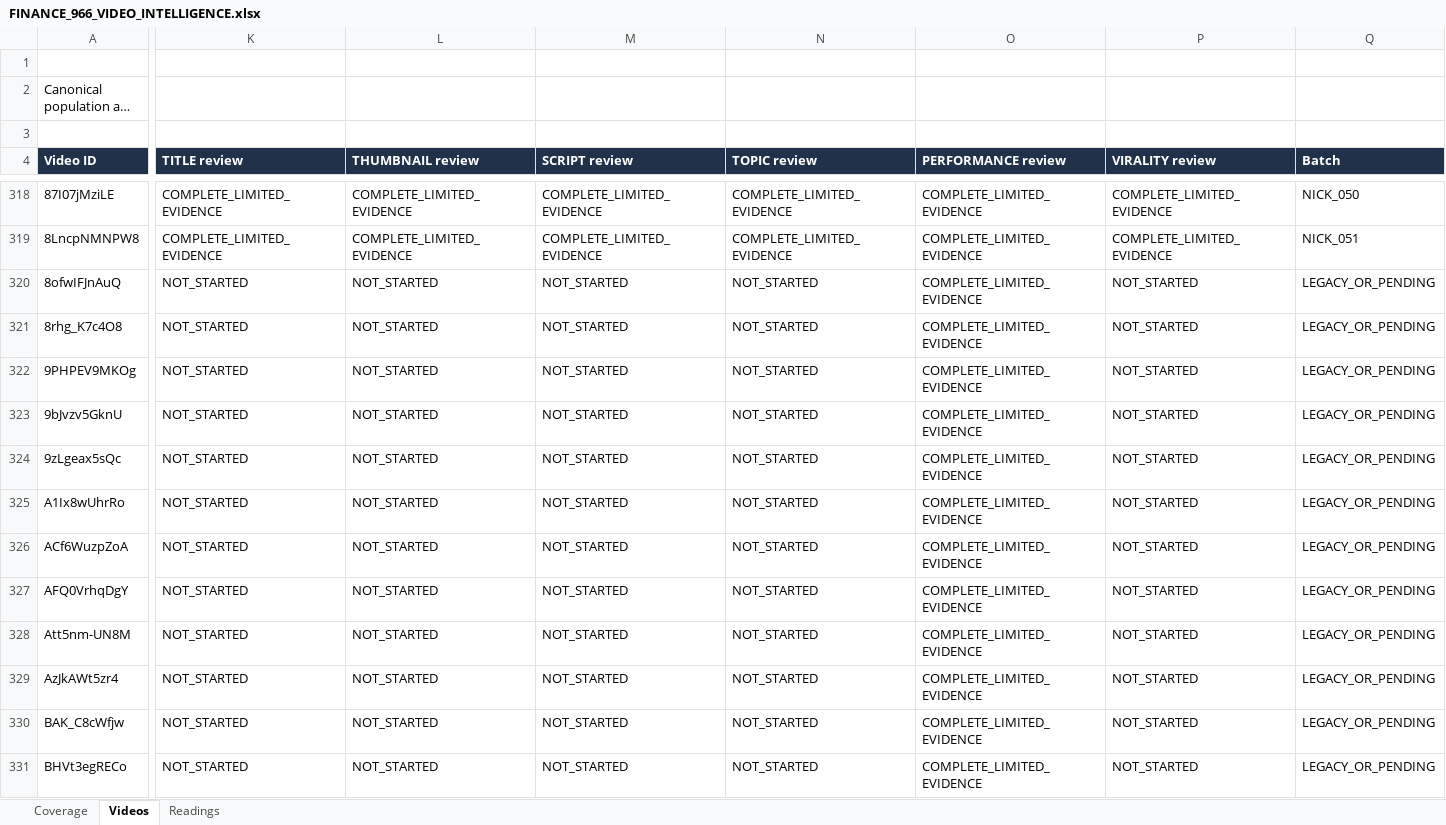
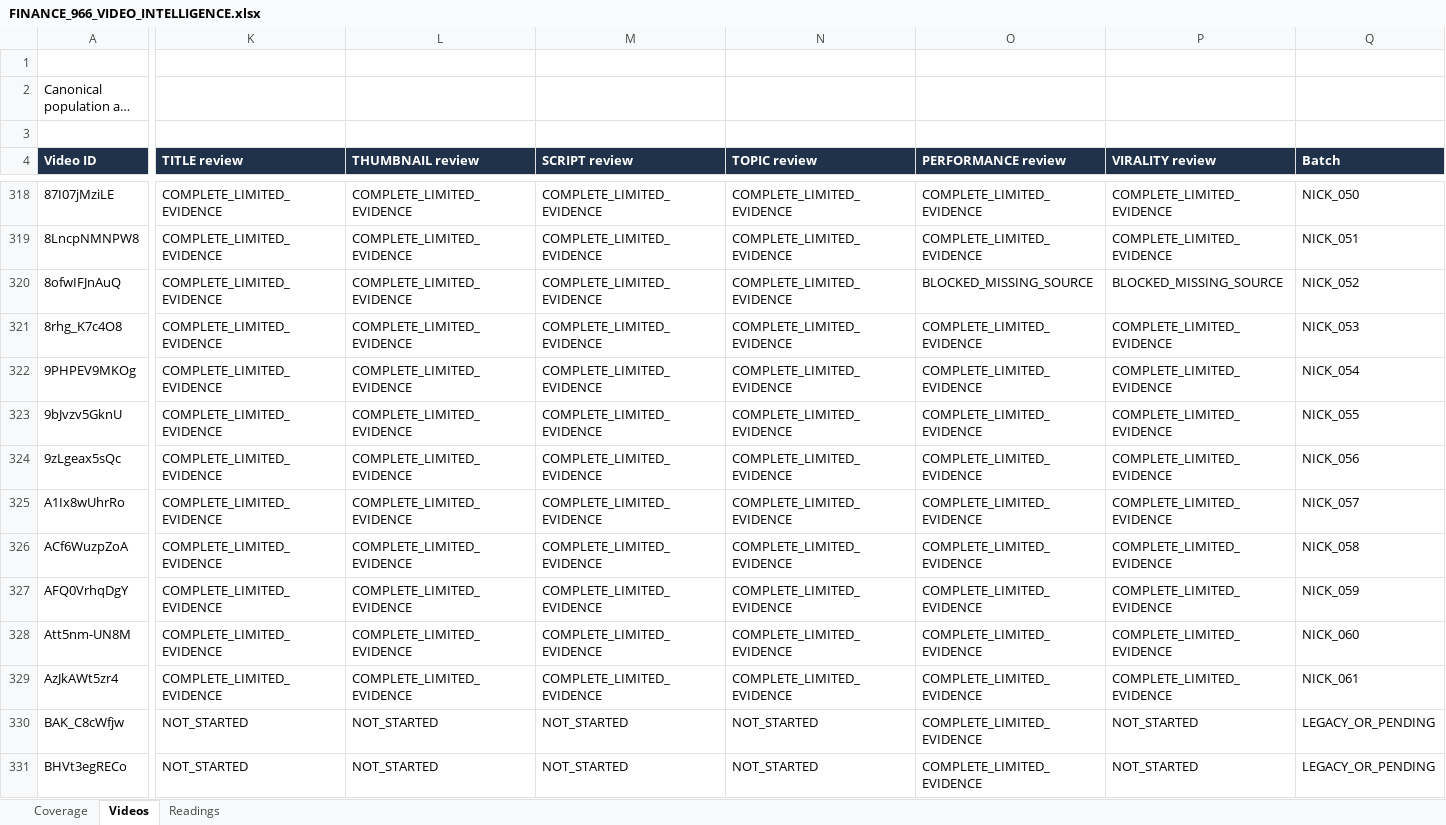
Before and after one commit to ghilmanITM360/youtube-intelligence-os, an Excel workbook: research/finance-economics-intelligence/FINANCE_966_VIDEO_INTELLIGENCE.xlsx, sheet Videos, drawn as a sheet; only a part is shown, gaps mark what is left out; long unchanged cells end in …; values as stored, in another font and other column widths than the file's, no borders; conditional formats and table styles not drawn; the diff names each change by its address in the sheet, - before the commit and + after, or states it on an @@ line.

Commit message:
research(finance): audit nine Nick videos and disposition missing-date source

```diff
--- a/research/finance-economics-intelligence/FINANCE_966_VIDEO_INTELLIGENCE.xlsx (sheet Videos)
+++ b/research/finance-economics-intelligence/FINANCE_966_VIDEO_INTELLIGENCE.xlsx (sheet Videos)
-K320:K329 (TITLE review): NOT_STARTED
+K320:K329 (TITLE review): COMPLETE_LIMITED_EVIDENCE
-L320:L329 (THUMBNAIL review): NOT_STARTED
+L320:L329 (THUMBNAIL review): COMPLETE_LIMITED_EVIDENCE
-M320:M329 (SCRIPT review): NOT_STARTED
+M320:M329 (SCRIPT review): COMPLETE_LIMITED_EVIDENCE
-N320:N329 (TOPIC review): NOT_STARTED
+N320:N329 (TOPIC review): COMPLETE_LIMITED_EVIDENCE
-O320 (PERFORMANCE review): COMPLETE_LIMITED_EVIDENCE
+O320 (PERFORMANCE review): BLOCKED_MISSING_SOURCE
-P320 (VIRALITY review): NOT_STARTED
+P320 (VIRALITY review): BLOCKED_MISSING_SOURCE
-Q320 (Batch): LEGACY_OR_PENDING
+Q320 (Batch): NICK_052
-P321:P329 (VIRALITY review): NOT_STARTED
+P321:P329 (VIRALITY review): COMPLETE_LIMITED_EVIDENCE
-Q321 (Batch): LEGACY_OR_PENDING
+Q321 (Batch): NICK_053
-Q322 (Batch): LEGACY_OR_PENDING
+Q322 (Batch): NICK_054
-Q323 (Batch): LEGACY_OR_PENDING
+Q323 (Batch): NICK_055
-Q324 (Batch): LEGACY_OR_PENDING
+Q324 (Batch): NICK_056
-Q325 (Batch): LEGACY_OR_PENDING
+Q325 (Batch): NICK_057
-Q326 (Batch): LEGACY_OR_PENDING
+Q326 (Batch): NICK_058
-Q327 (Batch): LEGACY_OR_PENDING
+Q327 (Batch): NICK_059
-Q328 (Batch): LEGACY_OR_PENDING
+Q328 (Batch): NICK_060
-Q329 (Batch): LEGACY_OR_PENDING
+Q329 (Batch): NICK_061
```
Also changed, not shown: sheet Readings, sheet Coverage, 41 other files.
